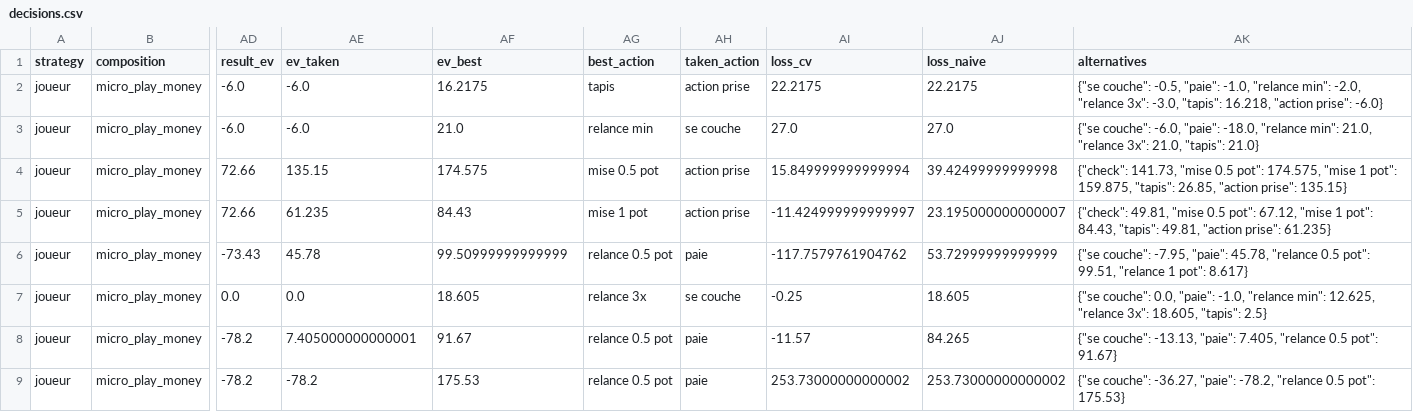
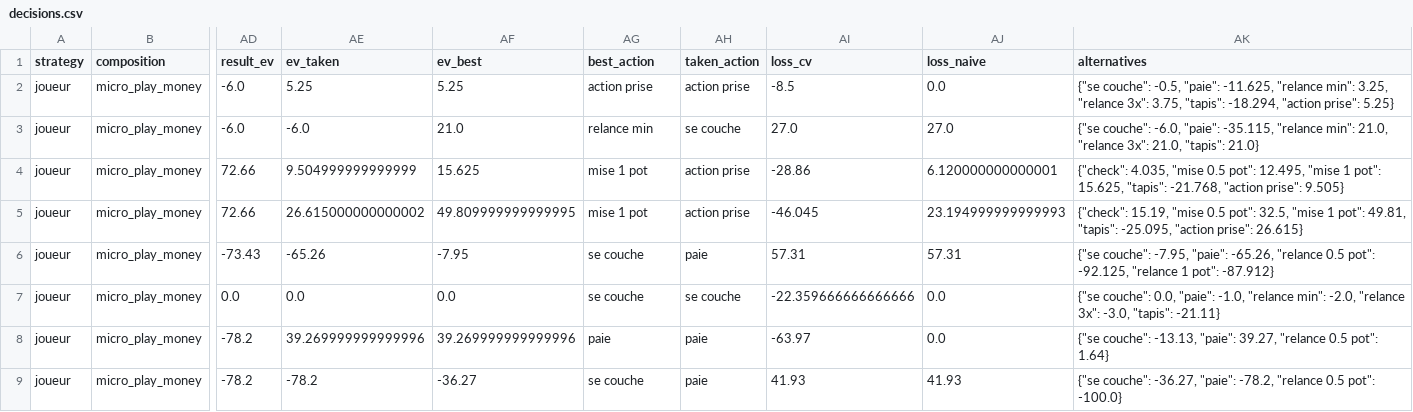
Before and after one commit to HugaxDev/PokerLab, a CSV file: out/smoke/audit/decisions.csv, drawn as a sheet; only a part is shown, gaps mark what is left out; the diff names each change by its address in the sheet, - before the commit and + after, or states it on an @@ line.

```diff
--- a/out/smoke/audit/decisions.csv
+++ b/out/smoke/audit/decisions.csv
-AE2 (ev_taken): -6.0
+AE2 (ev_taken): 5.25
-AF2 (ev_best): 16.2175
+AF2 (ev_best): 5.25
-AG2 (best_action): tapis
+AG2 (best_action): action prise
-AI2 (loss_cv): 22.2175
+AI2 (loss_cv): -8.5
-AJ2 (loss_naive): 22.2175
+AJ2 (loss_naive): 0.0
-AK2 (alternatives): …-0.5, "paie": -1.0, "relance min": -2.0, "relance 3x": -3.0, "tapis": 16.218, "action prise": -6.0}
+AK2 (alternatives): …-0.5, "paie": -11.625, "relance min": 3.25, "relance 3x": 3.75, "tapis": -18.294, "action prise": 5.25}
-AK3 (alternatives): …-6.0, "paie": -18.0, "relance min":…
+AK3 (alternatives): …-6.0, "paie": -35.115, "relance min":…
-AE4 (ev_taken): 135.15
+AE4 (ev_taken): 9.504999999999999
-AF4 (ev_best): 174.575
+AF4 (ev_best): 15.625
-AG4 (best_action): mise 0.5 pot
+AG4 (best_action): mise 1 pot
-AI4 (loss_cv): 15.849999999999994
+AI4 (loss_cv): -28.86
-AJ4 (loss_naive): 39.42499999999998
+AJ4 (loss_naive): 6.120000000000001
-AK4 (alternatives): {"check": 141.73, "mise 0.5 pot": 174.575, "mise 1 pot": 159.875, "tapis": 26.85, "action prise": 135.15}
+AK4 (alternatives): {"check": 4.035, "mise 0.5 pot": 12.495, "mise 1 pot": 15.625, "tapis": -21.768, "action prise": 9.505}
-AE5 (ev_taken): 61.235
+AE5 (ev_taken): 26.615000000000002
-AF5 (ev_best): 84.43
+AF5 (ev_best): 49.809999999999995
-AI5 (loss_cv): -11.424999999999997
+AI5 (loss_cv): -46.045
-AJ5 (loss_naive): 23.195000000000007
+AJ5 (loss_naive): 23.194999999999993
-AK5 (alternatives): {"check": 49.81, "mise 0.5 pot": 67.12, "mise 1 pot": 84.43, "tapis": 49.81, "action prise": 61.235}
+AK5 (alternatives): {"check": 15.19, "mise 0.5 pot": 32.5, "mise 1 pot": 49.81, "tapis": -25.095, "action prise": 26.615}
-AE6 (ev_taken): 45.78
+AE6 (ev_taken): -65.26
-AF6 (ev_best): 99.50999999999999
+AF6 (ev_best): -7.95
-AG6 (best_action): relance 0.5 pot
+AG6 (best_action): se couche
-AI6 (loss_cv): -117.7579761904762
+AI6 (loss_cv): 57.31
-AJ6 (loss_naive): 53.72999999999999
+AJ6 (loss_naive): 57.31
-AK6 (alternatives): …-7.95, "paie": 45.78, "relance 0.5 pot": 99.51, "relance 1 pot": 8.617}
+AK6 (alternatives): …-7.95, "paie": -65.26, "relance 0.5 pot": -92.125, "relance 1 pot": -87.912}
-AF7 (ev_best): 18.605
+AF7 (ev_best): 0.0
-AG7 (best_action): relance 3x
+AG7 (best_action): se couche
-AI7 (loss_cv): -0.25
+AI7 (loss_cv): -22.359666666666666
-AJ7 (loss_naive): 18.605
+AJ7 (loss_naive): 0.0
-AK7 (alternatives): …"relance min": 12.625, "relance 3x": 18.605, "tapis": 2.5}
+AK7 (alternatives): …"relance min": -2.0, "relance 3x": -3.0, "tapis": -21.11}
-AE8 (ev_taken): 7.405000000000001
+AE8 (ev_taken): 39.269999999999996
-AF8 (ev_best): 91.67
+AF8 (ev_best): 39.269999999999996
-AG8 (best_action): relance 0.5 pot
+AG8 (best_action): paie
-AI8 (loss_cv): -11.57
+AI8 (loss_cv): -63.97
-AJ8 (loss_naive): 84.265
+AJ8 (loss_naive): 0.0
-AK8 (alternatives): …-13.13, "paie": 7.405, "relance 0.5 pot": 91.67}
+AK8 (alternatives): …-13.13, "paie": 39.27, "relance 0.5 pot": 1.64}
-AF9 (ev_best): 175.53
+AF9 (ev_best): -36.27
-AG9 (best_action): relance 0.5 pot
+AG9 (best_action): se couche
-AI9 (loss_cv): 253.73000000000002
+AI9 (loss_cv): 41.93
-AJ9 (loss_naive): 253.73000000000002
+AJ9 (loss_naive): 41.93
-AK9 (alternatives): …0.5 pot": 175.53}
+AK9 (alternatives): …0.5 pot": -100.0}
```
Also changed, not shown: 38 other files.
